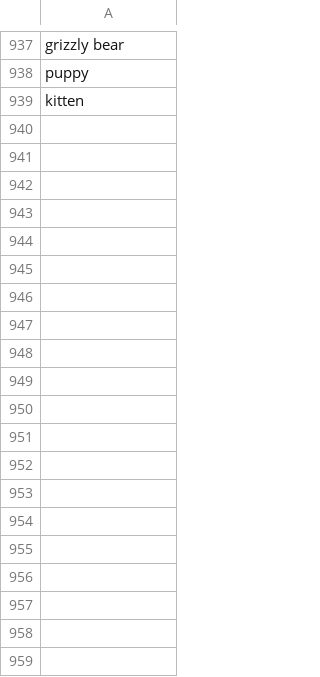
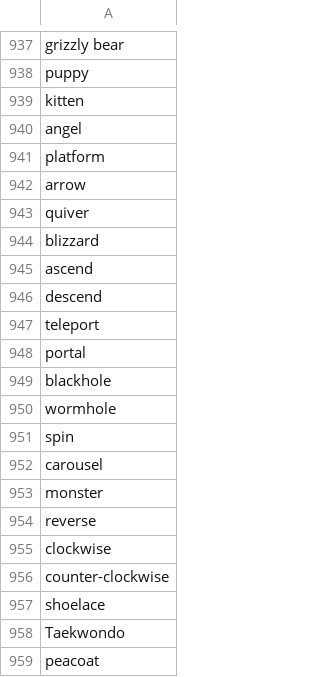
Before and after one commit to mommychan/Paint-A-Word, a CSV file: src/main/assets/wordslist.csv, drawn as a sheet; only a part is shown, gaps mark what is left out; the diff covers the shown part only.

Commit message:
Added new words

```diff
--- a/src/main/assets/wordslist.csv
+++ b/src/main/assets/wordslist.csv
@@ -939 +939,21 @@ puppy
 kitten
+angel
+platform
+arrow
+quiver
+blizzard
+ascend
+descend
+teleport
+portal
+blackhole
+wormhole
+spin
+carousel
+monster
+reverse
+clockwise
+counter-clockwise
+shoelace
+Taekwondo
+peacoat
```
Also changed, not shown: 28 added rows elsewhere in this file.
